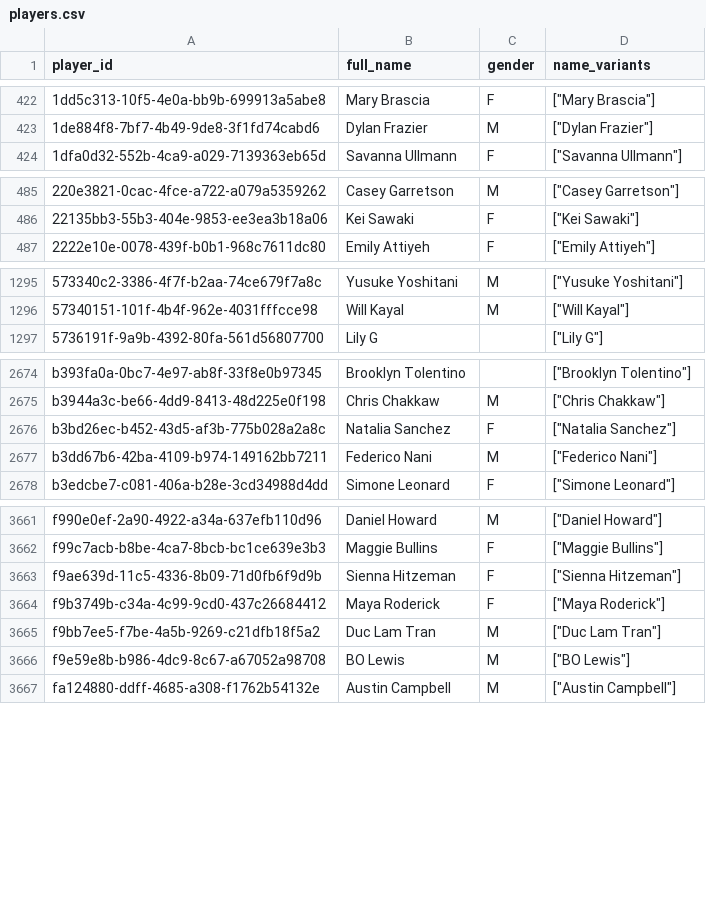
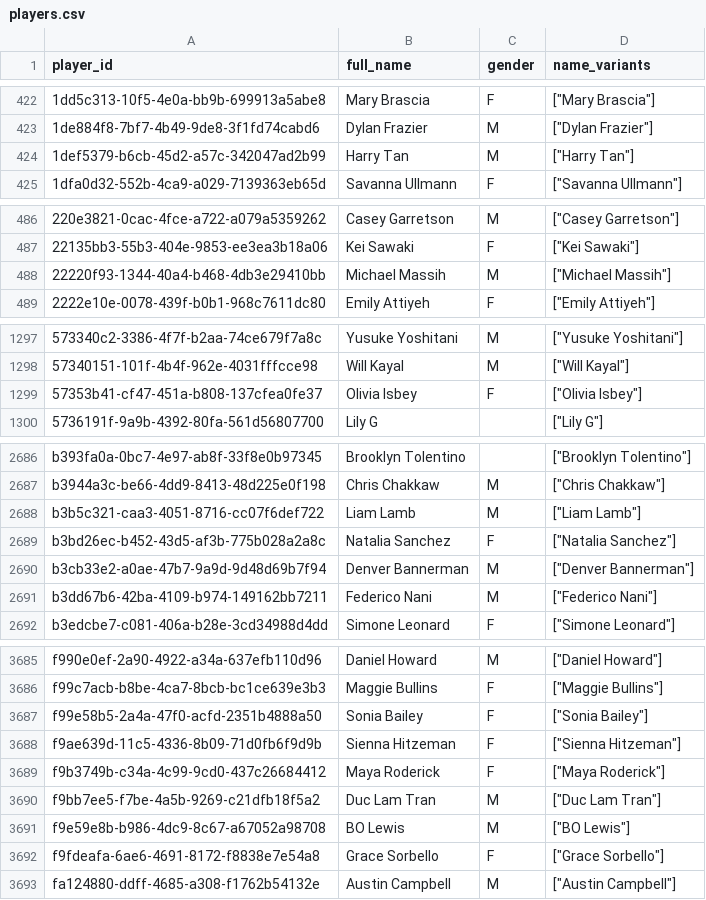
Before and after one commit to chad-murphy-data/pickleball, a CSV file: data/players.csv, drawn as a sheet; only a part is shown, gaps mark what is left out; the diff covers the shown part only.

```diff
--- a/data/players.csv
+++ b/data/players.csv
@@ -423,2 +423,3 @@ player_id,full_name,gender,name_variants
 1de884f8-7bf7-4b49-9de8-3f1fd74cabd6,Dylan Frazier,M,"[""Dylan Frazier""]"
+1def5379-b6cb-45d2-a57c-342047ad2b99,Harry Tan,M,"[""Harry Tan""]"
 1dfa0d32-552b-4ca9-a029-7139363eb65d,Savanna Ullmann,F,"[""Savanna Ullmann""]"
@@ -486,2 +487,3 @@ player_id,full_name,gender,name_variants
 22135bb3-55b3-404e-9853-ee3ea3b18a06,Kei Sawaki,F,"[""Kei Sawaki""]"
+22220f93-1344-40a4-b468-4db3e29410bb,Michael Massih,M,"[""Michael Massih""]"
 2222e10e-0078-439f-b0b1-968c7611dc80,Emily Attiyeh,F,"[""Emily Attiyeh""]"
@@ -1296,2 +1298,3 @@ player_id,full_name,gender,name_variants
 57340151-101f-4b4f-962e-4031fffcce98,Will Kayal,M,"[""Will Kayal""]"
+57353b41-cf47-451a-b808-137cfea0fe37,Olivia Isbey,F,"[""Olivia Isbey""]"
 5736191f-9a9b-4392-80fa-561d56807700,Lily G,,"[""Lily G""]"
@@ -2675,3 +2687,5 @@ b393fa0a-0bc7-4e97-ab8f-33f8e0b97345,Brooklyn Tolentino,,"[""Brooklyn Tolentino"
 b3944a3c-be66-4dd9-8413-48d225e0f198,Chris Chakkaw,M,"[""Chris Chakkaw""]"
+b3b5c321-caa3-4051-8716-cc07f6def722,Liam Lamb,M,"[""Liam Lamb""]"
 b3bd26ec-b452-43d5-af3b-775b028a2a8c,Natalia Sanchez,F,"[""Natalia Sanchez""]"
+b3cb33e2-a0ae-47b7-9a9d-9d48d69b7f94,Denver Bannerman,M,"[""Denver Bannerman""]"
 b3dd67b6-42ba-4109-b974-149162bb7211,Federico Nani,M,"[""Federico Nani""]"
@@ -3662,2 +3686,3 @@ f990e0ef-2a90-4922-a34a-637efb110d96,Daniel Howard,M,"[""Daniel Howard""]"
 f99c7acb-b8be-4ca7-8bcb-bc1ce639e3b3,Maggie Bullins,F,"[""Maggie Bullins""]"
+f99e58b5-2a4a-47f0-acfd-2351b4888a50,Sonia Bailey,F,"[""Sonia Bailey""]"
 f9ae639d-11c5-4336-8b09-71d0fb6f9d9b,Sienna Hitzeman,F,"[""Sienna Hitzeman""]"
@@ -3666,2 +3691,3 @@ f9bb7ee5-f7be-4a5b-9269-c21dfb18f5a2,Duc Lam Tran,M,"[""Duc Lam Tran""]"
 f9e59e8b-b986-4dc9-8c67-a67052a98708,BO Lewis,M,"[""BO Lewis""]"
+f9fdeafa-6ae6-4691-8172-f8838e7e54a8,Grace Sorbello,F,"[""Grace Sorbello""]"
 fa124880-ddff-4685-a308-f1762b54132e,Austin Campbell,M,"[""Austin Campbell""]"
```
Also changed, not shown: 19 added rows and 4 edited cells elsewhere in this file, data/flags.csv, 6 other files.
